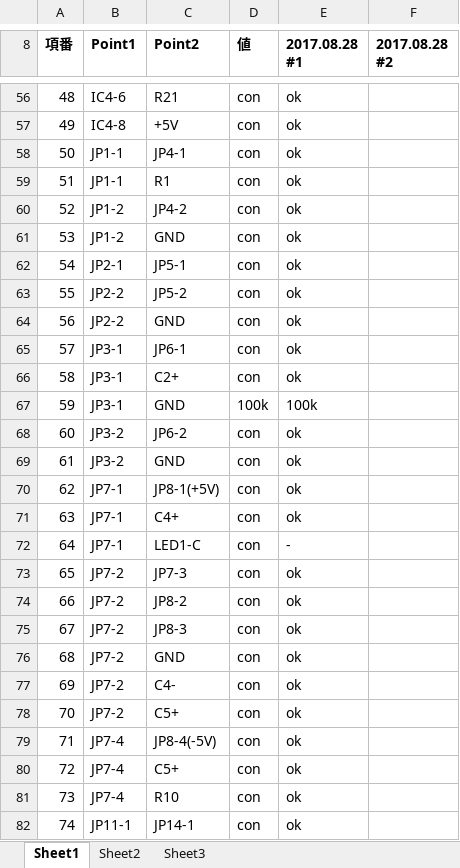
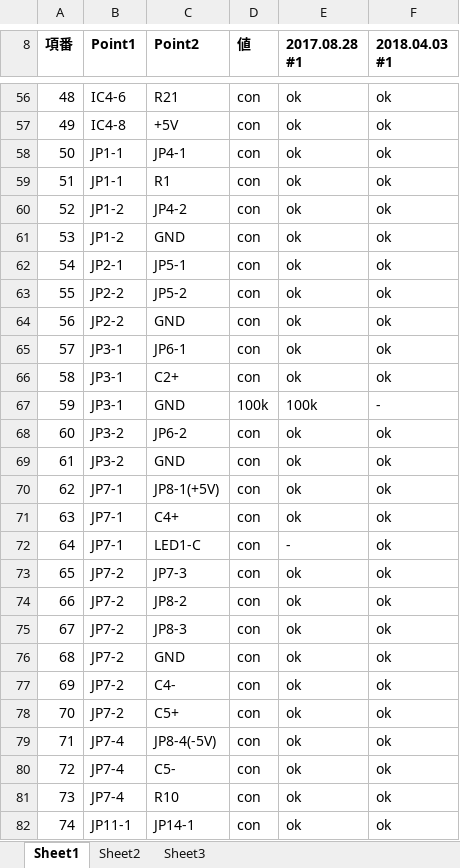
Before and after one commit to ryood/Dual_OTA_VCA, an Excel workbook: Dual OTA VCA テスト表.xlsx, sheet Sheet1, drawn as a sheet; only a part is shown, gaps mark what is left out; values as stored, in another font and other column widths than the file's, no borders; the diff covers the shown part only; the diff names each change by its address in the sheet, - before the commit and + after, or states it on an @@ line.

```diff
--- a/Dual OTA VCA テスト表.xlsx (sheet Sheet1)
+++ b/Dual OTA VCA テスト表.xlsx (sheet Sheet1)
-F8: 2017.08.28 #2
+F8: 2018.04.03 #1
-F56:F66 (2018.04.03 #1): (empty)
+F56:F66 (2018.04.03 #1): ok
-F67 (2018.04.03 #1): (empty)
+F67 (2018.04.03 #1): -
-F68:F82 (2018.04.03 #1): (empty)
+F68:F82 (2018.04.03 #1): ok
-C80 (Point2): C5+
+C80 (Point2): C5-
```
Also changed, not shown: 92 edited cells elsewhere in this sheet, 1 other file.
